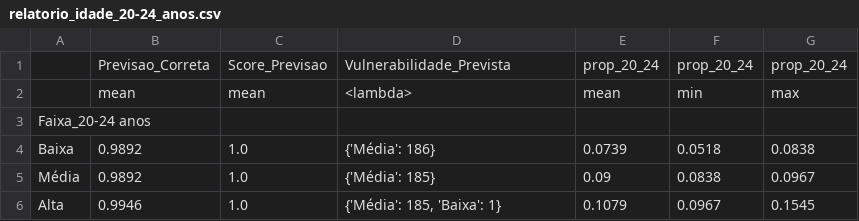
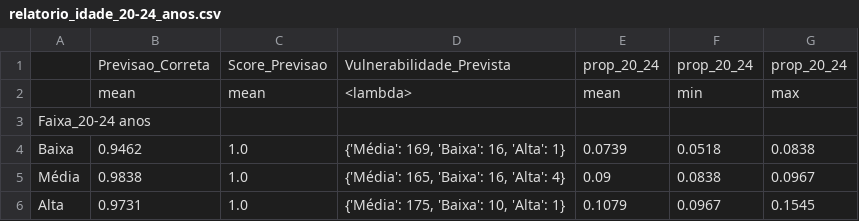
Before and after one commit to pedrodantas1/projeto_SAD, a CSV file: Dados_PowerBI/relatorio_idade_20-24_anos.csv, drawn as a sheet.

```diff
--- a/Dados_PowerBI/relatorio_idade_20-24_anos.csv
+++ b/Dados_PowerBI/relatorio_idade_20-24_anos.csv
@@ -3,4 +3,4 @@
 Faixa_20-24 anos,,,,,,
-Baixa,0.9892,1.0,{'Média': 186},0.0739,0.0518,0.0838
-Média,0.9892,1.0,{'Média': 185},0.09,0.0838,0.0967
-Alta,0.9946,1.0,"{'Média': 185, 'Baixa': 1}",0.1079,0.0967,0.1545
+Baixa,0.9462,1.0,"{'Média': 169, 'Baixa': 16, 'Alta': 1}",0.0739,0.0518,0.0838
+Média,0.9838,1.0,"{'Média': 165, 'Baixa': 16, 'Alta': 4}",0.09,0.0838,0.0967
+Alta,0.9731,1.0,"{'Média': 175, 'Baixa': 10, 'Alta': 1}",0.1079,0.0967,0.1545
```
Also changed, not shown: Dados_PowerBI/relatorio_acuracia_uf.csv, Dados_PowerBI/relatorio_genero_homens.csv, 16 other files.
